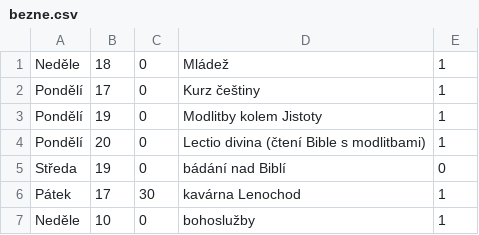
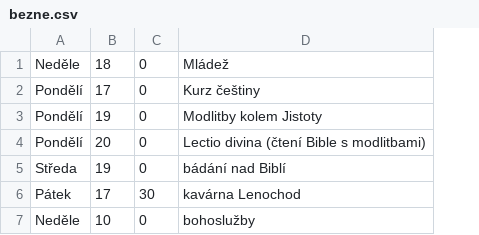
Before and after one commit to simak911/cbneraozn, a CSV file: bezne.csv, drawn as a sheet; the diff names each change by its address in the sheet, - before the commit and + after, or states it on an @@ line.

```diff
--- a/bezne.csv
+++ b/bezne.csv
-column E, rows 1-7: 1 | 1 | 1 | 1 | 0 | 1 | 1
```
Also changed, not shown: 7 other files.
